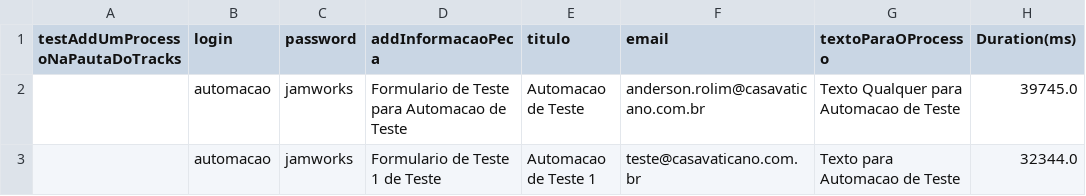
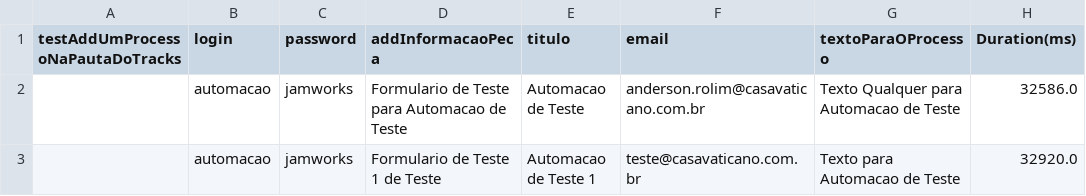
Before and after one commit to anderson-rolim/ProjetoSeleniumWebDriver, a CSV file: target/test-classes/criacaoDeProcessoPageObjectsTest.csv, drawn as a sheet.

```diff
--- a/target/test-classes/criacaoDeProcessoPageObjectsTest.csv
+++ b/target/test-classes/criacaoDeProcessoPageObjectsTest.csv
@@ -1,3 +1,3 @@
 testAddUmProcessoNaPautaDoTracks,login,password,addInformacaoPeca,titulo,email,textoParaOProcesso,Duration(ms)
-"",automacao,jamworks,Formulario de Teste para Automacao de Teste,Automacao de Teste,anderson.rolim@casavaticano.com.br,Texto Qualquer para Automacao de Teste,39745.0
-"",automacao,jamworks,Formulario de Teste 1 de Teste,Automacao de Teste 1,teste@casavaticano.com.br,Texto para Automacao de Teste,32344.0
+"",automacao,jamworks,Formulario de Teste para Automacao de Teste,Automacao de Teste,anderson.rolim@casavaticano.com.br,Texto Qualquer para Automacao de Teste,32586.0
+"",automacao,jamworks,Formulario de Teste 1 de Teste,Automacao de Teste 1,teste@casavaticano.com.br,Texto para Automacao de Teste,32920.0
```
Also changed, not shown: 25 other files.
